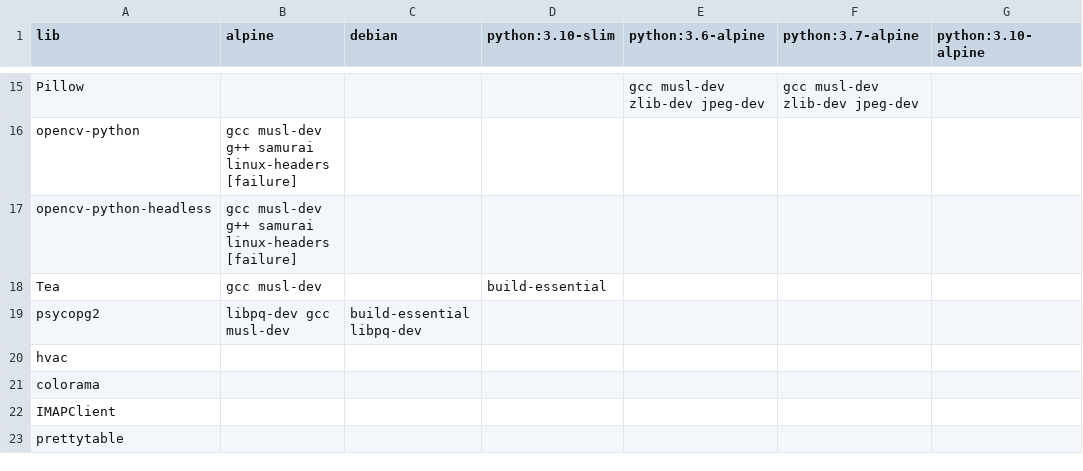
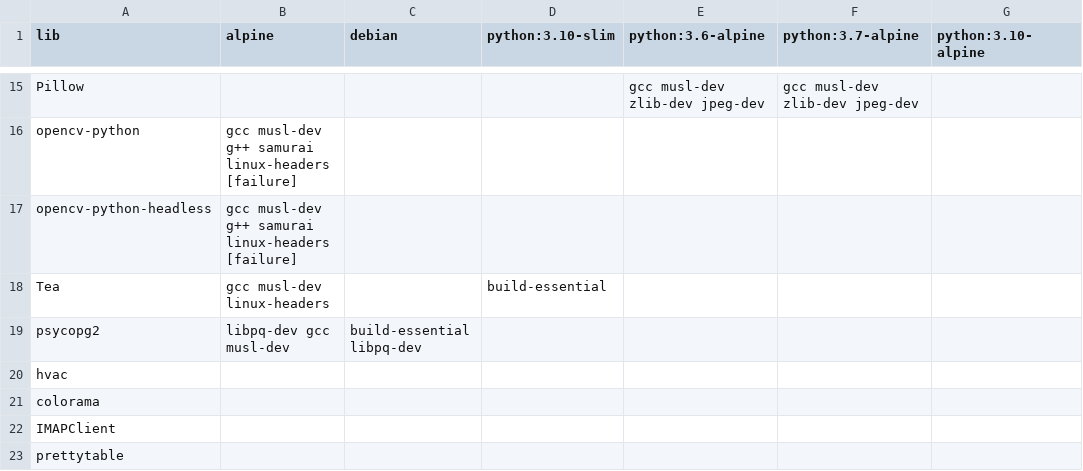
Before and after one commit to XenosLu/workspace, a CSV file: data.csv, drawn as a sheet; only a part is shown, gaps mark what is left out; the diff names each change by its address in the sheet, - before the commit and + after, or states it on an @@ line.

Commit message:
Update data.csv

```diff
--- a/data.csv
+++ b/data.csv
-B18 (alpine): gcc musl-dev
+B18 (alpine): gcc musl-dev linux-headers
```
